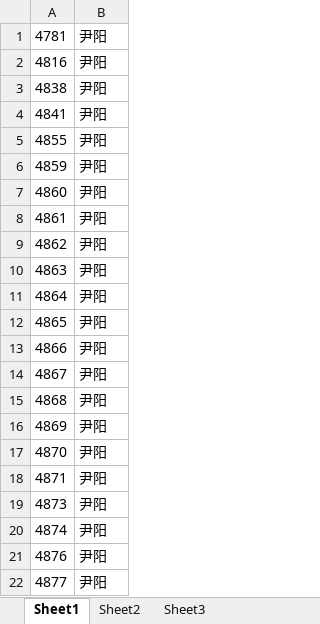
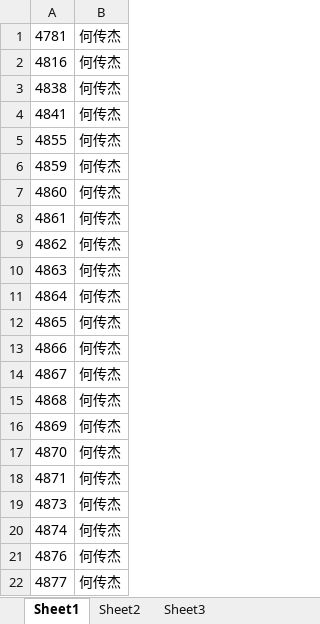
Before and after one commit to houzisbw/estate-evalutaion-report, an Excel workbook: server/public/arrangeResultExcelTemplate/result.xlsx, sheet Sheet1, drawn as a sheet; values as stored, in another font and other column widths than the file's, no borders; the diff names each change by its address in the sheet, - before the commit and + after, or states it on an @@ line.

```diff
--- a/server/public/arrangeResultExcelTemplate/result.xlsx (sheet Sheet1)
+++ b/server/public/arrangeResultExcelTemplate/result.xlsx (sheet Sheet1)
-B1:B22: 尹阳
+B1:B22: 何传杰
```
Also changed, not shown: 6 other files.
